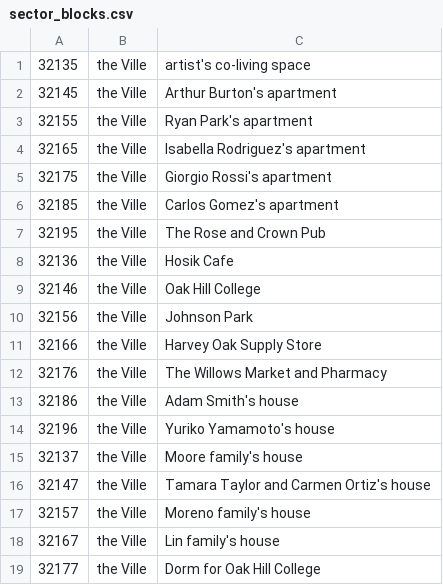
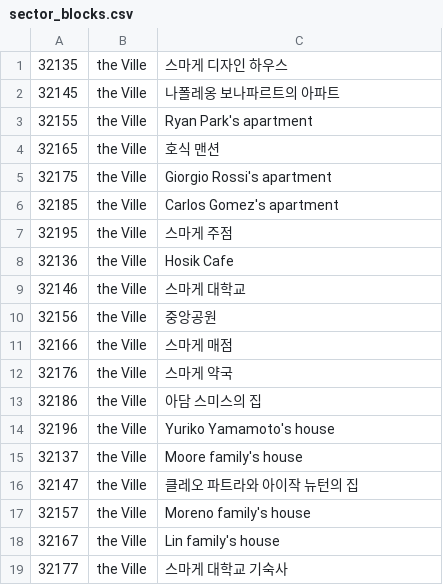
Before and after one commit to thinkinghs/generative_agents, a CSV file: environment/frontend_server/static_dirs/assets/the_ville/matrix/special_blocks/sector_blocks.csv, drawn as a sheet.

```diff
--- a/environment/frontend_server/static_dirs/assets/the_ville/matrix/special_blocks/sector_blocks.csv
+++ b/environment/frontend_server/static_dirs/assets/the_ville/matrix/special_blocks/sector_blocks.csv
@@ -1,19 +1,19 @@
-32135, the Ville, artist's co-living space
-32145, the Ville, Arthur Burton's apartment
+32135, the Ville, 스마게 디자인 하우스
+32145, the Ville, 나폴레옹 보나파르트의 아파트
 32155, the Ville, Ryan Park's apartment
-32165, the Ville, Isabella Rodriguez's apartment
+32165, the Ville, 호식 맨션
 32175, the Ville, Giorgio Rossi's apartment
 32185, the Ville, Carlos Gomez's apartment
-32195, the Ville, The Rose and Crown Pub
+32195, the Ville, 스마게 주점
 32136, the Ville, Hosik Cafe
-32146, the Ville, Oak Hill College
-32156, the Ville, Johnson Park
-32166, the Ville, Harvey Oak Supply Store
-32176, the Ville, The Willows Market and Pharmacy
-32186, the Ville, Adam Smith's house
+32146, the Ville, 스마게 대학교
+32156, the Ville, 중앙공원
+32166, the Ville, 스마게 매점
+32176, the Ville, 스마게 약국
+32186, the Ville, 아담 스미스의 집
 32196, the Ville, Yuriko Yamamoto's house
 32137, the Ville, Moore family's house
-32147, the Ville, Tamara Taylor and Carmen Ortiz's house
+32147, the Ville, 클레오 파트라와 아이작 뉴턴의 집
 32157, the Ville, Moreno family's house
 32167, the Ville, Lin family's house
-32177, the Ville, Dorm for Oak Hill College
+32177, the Ville, 스마게 대학교 기숙사
```
Also changed, not shown: environment/frontend_server/static_dirs/assets/the_ville/matrix/special_blocks/spawning_location_blocks.csv, 2 other files.
